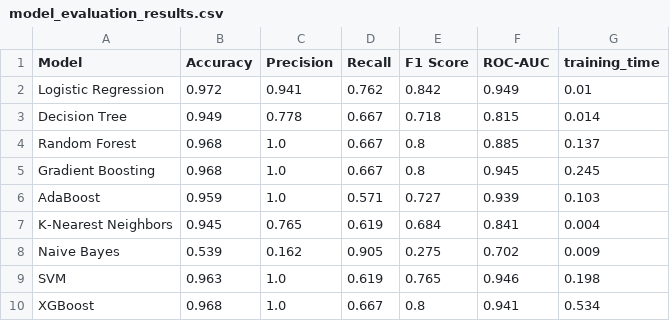
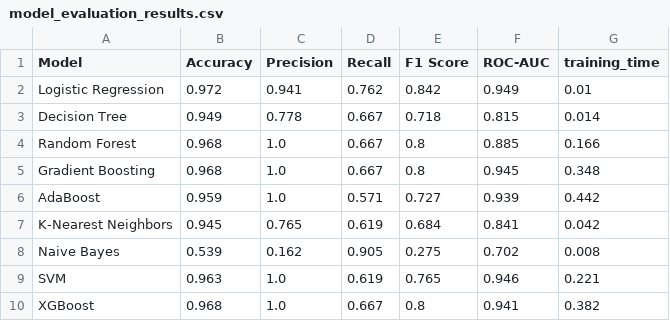
Before and after one commit to eldhosekroy/churn_prediction, a CSV file: output/model_evaluation_results.csv, drawn as a sheet.

```diff
--- a/output/model_evaluation_results.csv
+++ b/output/model_evaluation_results.csv
@@ -3,8 +3,8 @@ Logistic Regression,0.972,0.941,0.762,0.842,0.949,0.01
 Decision Tree,0.949,0.778,0.667,0.718,0.815,0.014
-Random Forest,0.968,1.0,0.667,0.8,0.885,0.137
-Gradient Boosting,0.968,1.0,0.667,0.8,0.945,0.245
-AdaBoost,0.959,1.0,0.571,0.727,0.939,0.103
-K-Nearest Neighbors,0.945,0.765,0.619,0.684,0.841,0.004
-Naive Bayes,0.539,0.162,0.905,0.275,0.702,0.009
-SVM,0.963,1.0,0.619,0.765,0.946,0.198
-XGBoost,0.968,1.0,0.667,0.8,0.941,0.534
+Random Forest,0.968,1.0,0.667,0.8,0.885,0.166
+Gradient Boosting,0.968,1.0,0.667,0.8,0.945,0.348
+AdaBoost,0.959,1.0,0.571,0.727,0.939,0.442
+K-Nearest Neighbors,0.945,0.765,0.619,0.684,0.841,0.042
+Naive Bayes,0.539,0.162,0.905,0.275,0.702,0.008
+SVM,0.963,1.0,0.619,0.765,0.946,0.221
+XGBoost,0.968,1.0,0.667,0.8,0.941,0.382
```
Also changed, not shown: 3 other files.
